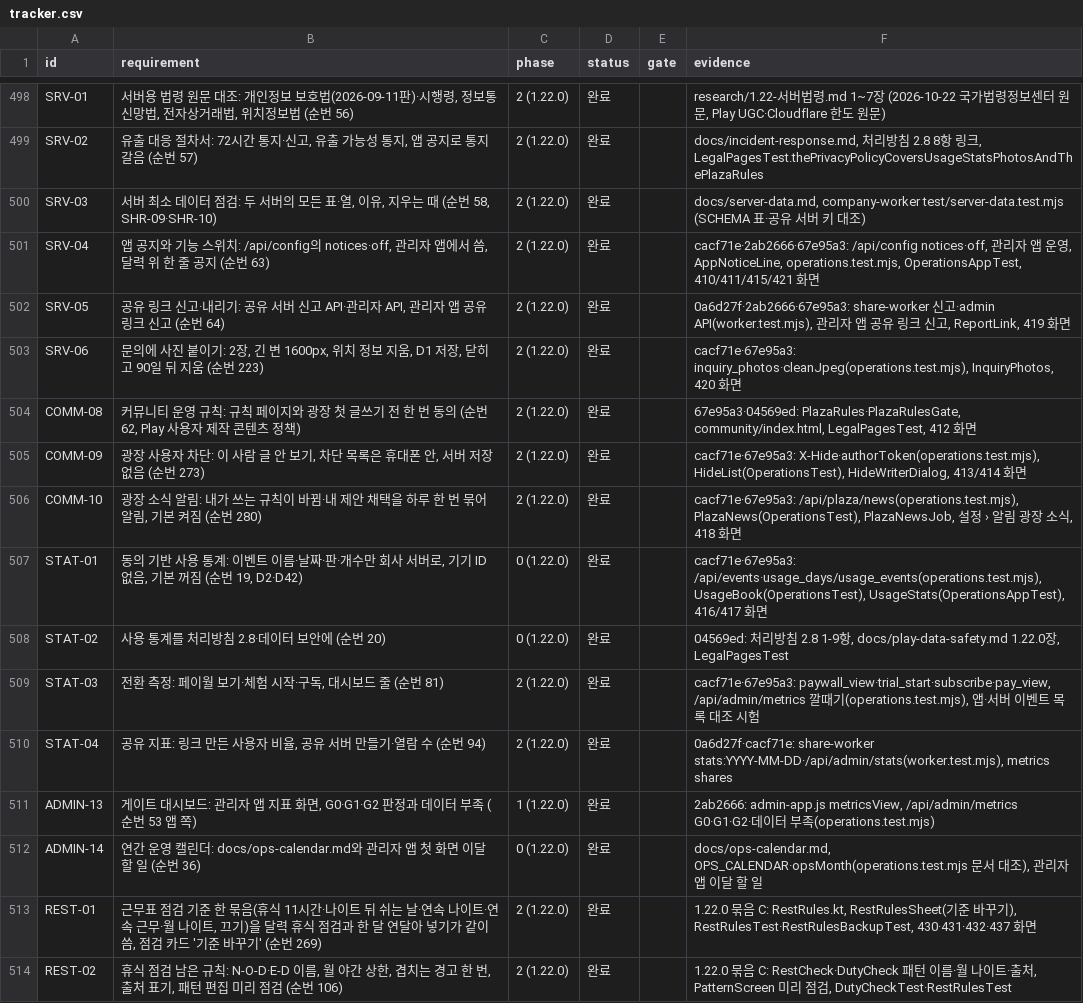
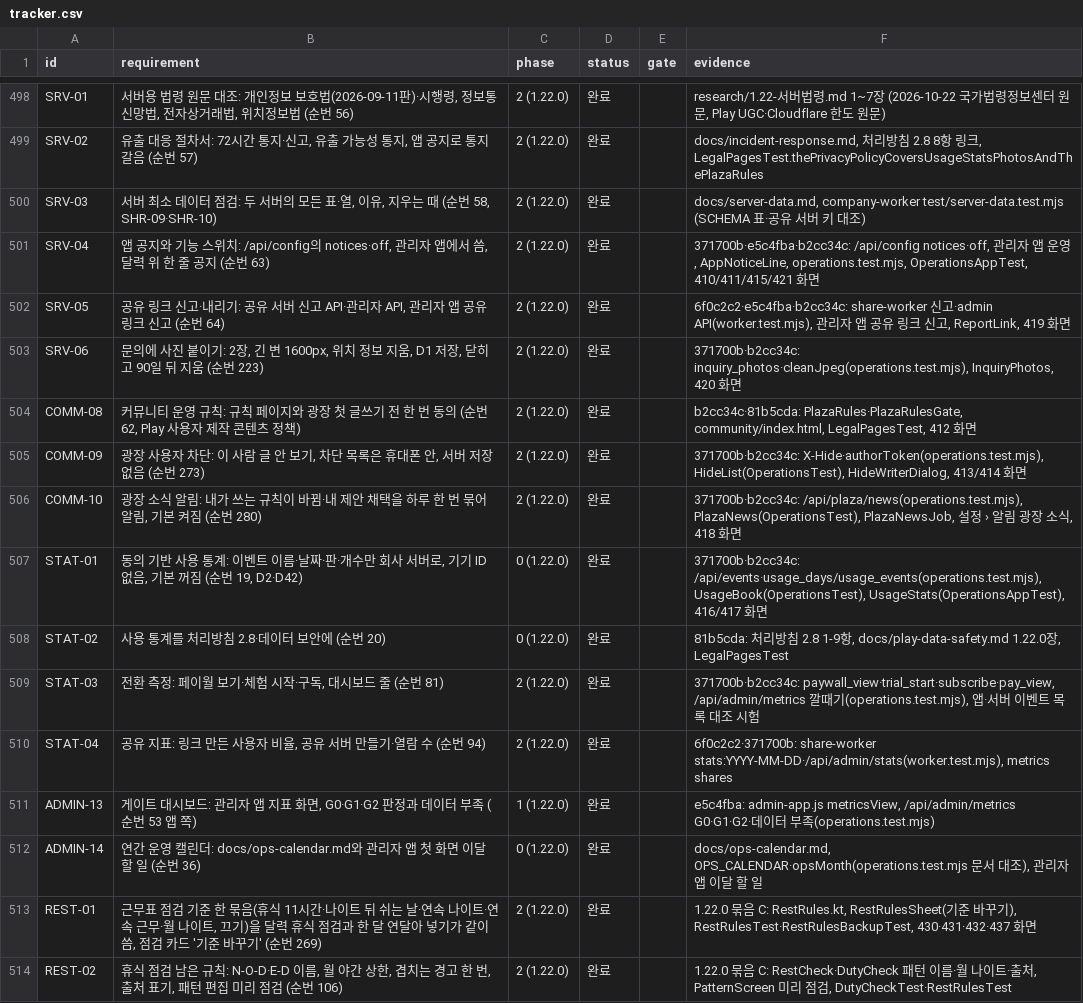
Before and after one commit to YWJMoney/-, a CSV file: shift-calendar-app/docs/tracker.csv, drawn as a sheet; only a part is shown, gaps mark what is left out.

```diff
--- a/shift-calendar-app/docs/tracker.csv
+++ b/shift-calendar-app/docs/tracker.csv
@@ -500,13 +500,13 @@ SRV-02,"유출 대응 절차서: 72시간 통지·신고, 유출 가능성 통
 SRV-03,"서버 최소 데이터 점검: 두 서버의 모든 표·열, 이유, 지우는 때 (순번 58, SHR-09·SHR-10)",2 (1.22.0),완료,,"docs/server-data.md, company-worker test/server-data.test.mjs (SCHEMA 표·공유 서버 키 대조)"
-SRV-04,"앱 공지와 기능 스위치: /api/config의 notices·off, 관리자 앱에서 씀, 달력 위 한 줄 공지 (순번 63)",2 (1.22.0),완료,,"cacf71e·2ab2666·67e95a3: /api/config notices·off, 관리자 앱 운영, AppNoticeLine, operations.test.mjs, OperationsAppTest, 410/411/415/421 화면"
-SRV-05,"공유 링크 신고·내리기: 공유 서버 신고 API·관리자 API, 관리자 앱 공유 링크 신고 (순번 64)",2 (1.22.0),완료,,"0a6d27f·2ab2666·67e95a3: share-worker 신고·admin API(worker.test.mjs), 관리자 앱 공유 링크 신고, ReportLink, 419 화면"
-SRV-06,"문의에 사진 붙이기: 2장, 긴 변 1600px, 위치 정보 지움, D1 저장, 닫히고 90일 뒤 지움 (순번 223)",2 (1.22.0),완료,,"cacf71e·67e95a3: inquiry_photos·cleanJpeg(operations.test.mjs), InquiryPhotos, 420 화면"
-COMM-08,"커뮤니티 운영 규칙: 규칙 페이지와 광장 첫 글쓰기 전 한 번 동의 (순번 62, Play 사용자 제작 콘텐츠 정책)",2 (1.22.0),완료,,"67e95a3·04569ed: PlazaRules·PlazaRulesGate, community/index.html, LegalPagesTest, 412 화면"
-COMM-09,"광장 사용자 차단: 이 사람 글 안 보기, 차단 목록은 휴대폰 안, 서버 저장 없음 (순번 273)",2 (1.22.0),완료,,"cacf71e·67e95a3: X-Hide·authorToken(operations.test.mjs), HideList(OperationsTest), HideWriterDialog, 413/414 화면"
-COMM-10,"광장 소식 알림: 내가 쓰는 규칙이 바뀜·내 제안 채택을 하루 한 번 묶어 알림, 기본 켜짐 (순번 280)",2 (1.22.0),완료,,"cacf71e·67e95a3: /api/plaza/news(operations.test.mjs), PlazaNews(OperationsTest), PlazaNewsJob, 설정 › 알림 광장 소식, 418 화면"
-STAT-01,"동의 기반 사용 통계: 이벤트 이름·날짜·판·개수만 회사 서버로, 기기 ID 없음, 기본 꺼짐 (순번 19, D2·D42)",0 (1.22.0),완료,,"cacf71e·67e95a3: /api/events·usage_days/usage_events(operations.test.mjs), UsageBook(OperationsTest), UsageStats(OperationsAppTest), 416/417 화면"
-STAT-02,사용 통계를 처리방침 2.8·데이터 보안에 (순번 20),0 (1.22.0),완료,,"04569ed: 처리방침 2.8 1-9항, docs/play-data-safety.md 1.22.0장, LegalPagesTest"
-STAT-03,"전환 측정: 페이월 보기·체험 시작·구독, 대시보드 줄 (순번 81)",2 (1.22.0),완료,,"cacf71e·67e95a3: paywall_view·trial_start·subscribe·pay_view, /api/admin/metrics 깔때기(operations.test.mjs), 앱·서버 이벤트 목록 대조 시험"
-STAT-04,"공유 지표: 링크 만든 사용자 비율, 공유 서버 만들기·열람 수 (순번 94)",2 (1.22.0),완료,,"0a6d27f·cacf71e: share-worker stats:YYYY-MM-DD·/api/admin/stats(worker.test.mjs), metrics shares"
-ADMIN-13,"게이트 대시보드: 관리자 앱 지표 화면, G0·G1·G2 판정과 데이터 부족 (순번 53 앱 쪽)",1 (1.22.0),완료,,"2ab2666: admin-app.js metricsView, /api/admin/metrics G0·G1·G2·데이터 부족(operations.test.mjs)"
+SRV-04,"앱 공지와 기능 스위치: /api/config의 notices·off, 관리자 앱에서 씀, 달력 위 한 줄 공지 (순번 63)",2 (1.22.0),완료,,"371700b·e5c4fba·b2cc34c: /api/config notices·off, 관리자 앱 운영, AppNoticeLine, operations.test.mjs, OperationsAppTest, 410/411/415/421 화면"
+SRV-05,"공유 링크 신고·내리기: 공유 서버 신고 API·관리자 API, 관리자 앱 공유 링크 신고 (순번 64)",2 (1.22.0),완료,,"6f0c2c2·e5c4fba·b2cc34c: share-worker 신고·admin API(worker.test.mjs), 관리자 앱 공유 링크 신고, ReportLink, 419 화면"
+SRV-06,"문의에 사진 붙이기: 2장, 긴 변 1600px, 위치 정보 지움, D1 저장, 닫히고 90일 뒤 지움 (순번 223)",2 (1.22.0),완료,,"371700b·b2cc34c: inquiry_photos·cleanJpeg(operations.test.mjs), InquiryPhotos, 420 화면"
+COMM-08,"커뮤니티 운영 규칙: 규칙 페이지와 광장 첫 글쓰기 전 한 번 동의 (순번 62, Play 사용자 제작 콘텐츠 정책)",2 (1.22.0),완료,,"b2cc34c·81b5cda: PlazaRules·PlazaRulesGate, community/index.html, LegalPagesTest, 412 화면"
+COMM-09,"광장 사용자 차단: 이 사람 글 안 보기, 차단 목록은 휴대폰 안, 서버 저장 없음 (순번 273)",2 (1.22.0),완료,,"371700b·b2cc34c: X-Hide·authorToken(operations.test.mjs), HideList(OperationsTest), HideWriterDialog, 413/414 화면"
+COMM-10,"광장 소식 알림: 내가 쓰는 규칙이 바뀜·내 제안 채택을 하루 한 번 묶어 알림, 기본 켜짐 (순번 280)",2 (1.22.0),완료,,"371700b·b2cc34c: /api/plaza/news(operations.test.mjs), PlazaNews(OperationsTest), PlazaNewsJob, 설정 › 알림 광장 소식, 418 화면"
+STAT-01,"동의 기반 사용 통계: 이벤트 이름·날짜·판·개수만 회사 서버로, 기기 ID 없음, 기본 꺼짐 (순번 19, D2·D42)",0 (1.22.0),완료,,"371700b·b2cc34c: /api/events·usage_days/usage_events(operations.test.mjs), UsageBook(OperationsTest), UsageStats(OperationsAppTest), 416/417 화면"
+STAT-02,사용 통계를 처리방침 2.8·데이터 보안에 (순번 20),0 (1.22.0),완료,,"81b5cda: 처리방침 2.8 1-9항, docs/play-data-safety.md 1.22.0장, LegalPagesTest"
+STAT-03,"전환 측정: 페이월 보기·체험 시작·구독, 대시보드 줄 (순번 81)",2 (1.22.0),완료,,"371700b·b2cc34c: paywall_view·trial_start·subscribe·pay_view, /api/admin/metrics 깔때기(operations.test.mjs), 앱·서버 이벤트 목록 대조 시험"
+STAT-04,"공유 지표: 링크 만든 사용자 비율, 공유 서버 만들기·열람 수 (순번 94)",2 (1.22.0),완료,,"6f0c2c2·371700b: share-worker stats:YYYY-MM-DD·/api/admin/stats(worker.test.mjs), metrics shares"
+ADMIN-13,"게이트 대시보드: 관리자 앱 지표 화면, G0·G1·G2 판정과 데이터 부족 (순번 53 앱 쪽)",1 (1.22.0),완료,,"e5c4fba: admin-app.js metricsView, /api/admin/metrics G0·G1·G2·데이터 부족(operations.test.mjs)"
 ADMIN-14,연간 운영 캘린더: docs/ops-calendar.md와 관리자 앱 첫 화면 이달 할 일 (순번 36),0 (1.22.0),완료,,"docs/ops-calendar.md, OPS_CALENDAR·opsMonth(operations.test.mjs 문서 대조), 관리자 앱 이달 할 일"
```
Also changed, not shown: 4 other files.
